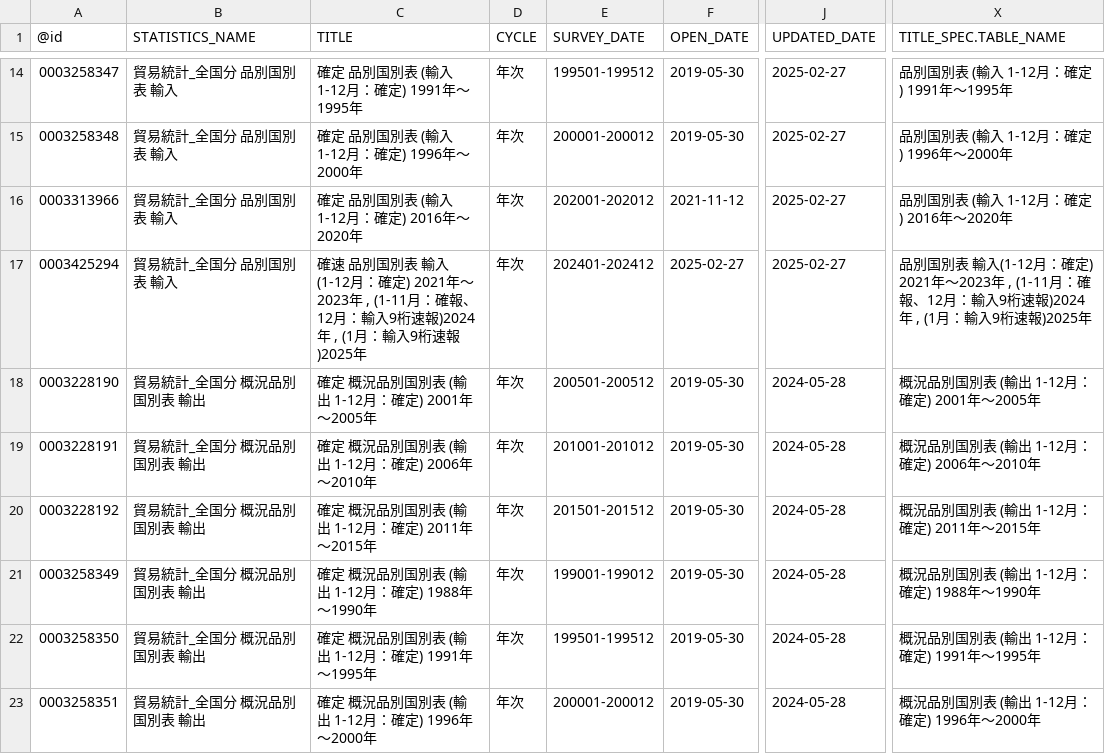
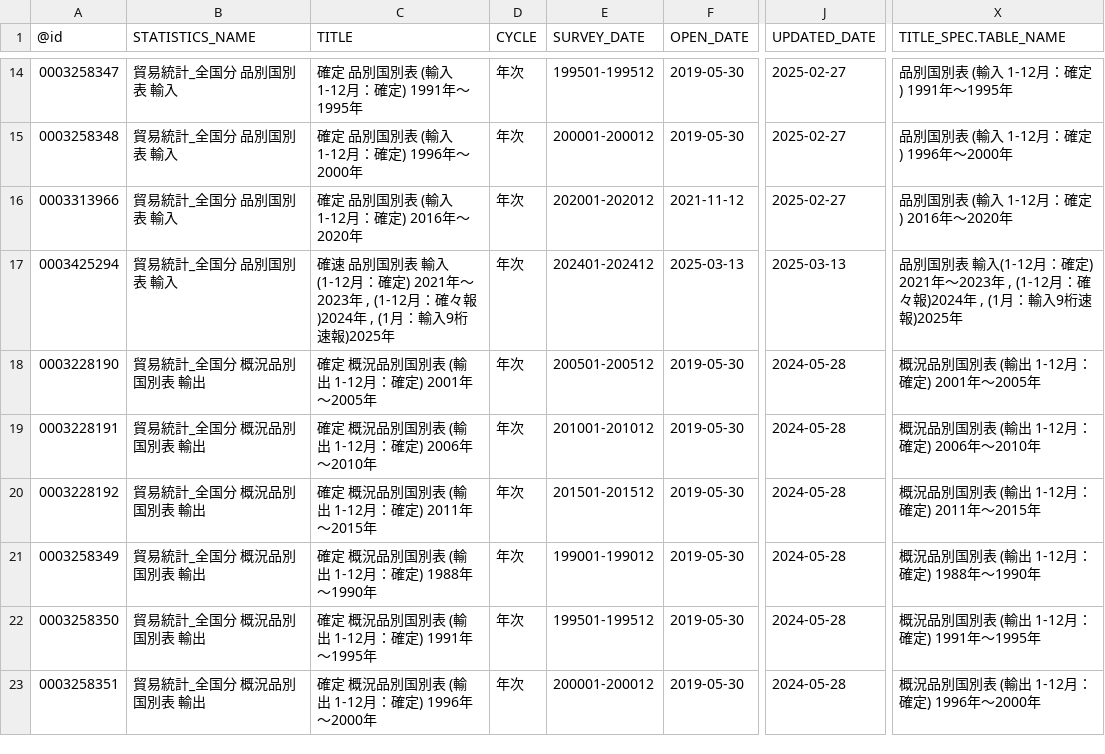
Before and after one commit to tsutomu-nagano/statibyte, a CSV file: resource/table/00350300.csv, drawn as a sheet; only a part is shown, gaps mark what is left out; the diff covers the shown part only; the diff names each change by its address in the sheet, - before the commit and + after, or states it on an @@ line.

```diff
--- a/resource/table/00350300.csv
+++ b/resource/table/00350300.csv
-C17 (TITLE): …2023年 , (1-11月：確報、12月：輸入9桁速報)2024年…
+C17 (TITLE): …2023年 , (1-12月：確々報)2024年…
-F17 (OPEN_DATE): 2025-02-27
+F17 (OPEN_DATE): 2025-03-13
-J17 (UPDATED_DATE): 2025-02-27
+J17 (UPDATED_DATE): 2025-03-13
-X17 (TITLE_SPEC.TABLE_NAME): …2023年 , (1-11月：確報、12月：輸入9桁速報)2024年…
+X17 (TITLE_SPEC.TABLE_NAME): …2023年 , (1-12月：確々報)2024年…
```
Also changed, not shown: 48 edited cells elsewhere in this file, resource/table/00600900.csv, 2 other files.
